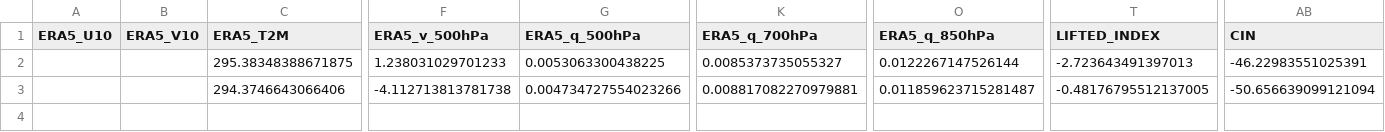
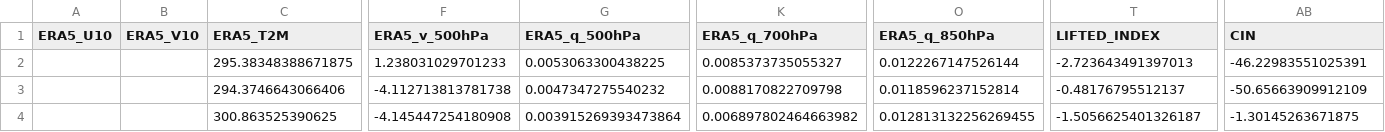
Before and after one commit to Aprameya05/CSIR-Thunderstorm-Bengaluru, a CSV file: data/gfs_realtime_43295.csv, drawn as a sheet; only a part is shown, gaps mark what is left out; rows hold the shown columns only; the diff names each change by its address in the sheet, - before the commit and + after, or states it on an @@ line.

```diff
--- a/data/gfs_realtime_43295.csv
+++ b/data/gfs_realtime_43295.csv
-G3 (ERA5_q_500hPa): 0.004734727554023266
+G3 (ERA5_q_500hPa): 0.0047347275540232
-K3 (ERA5_q_700hPa): 0.008817082270979881
+K3 (ERA5_q_700hPa): 0.0088170822709798
-O3 (ERA5_q_850hPa): 0.011859623715281487
+O3 (ERA5_q_850hPa): 0.0118596237152814
-T3 (LIFTED_INDEX): -0.48176795512137005
+T3 (LIFTED_INDEX): -0.48176795512137
-AB3 (CIN): -50.656639099121094
+AB3 (CIN): -50.65663909912109
+row 4:  |  | 300.863525390625 | -4.145447254180908 | 0.003915269393473864 | 0.006897802464663982 | 0.012813132256269455 | -1.5056625401326187 | -1.30145263671875
```
Also changed, not shown: data/forecast_log.csv, data/upperair_realtime_43295.csv, 8 other files.
